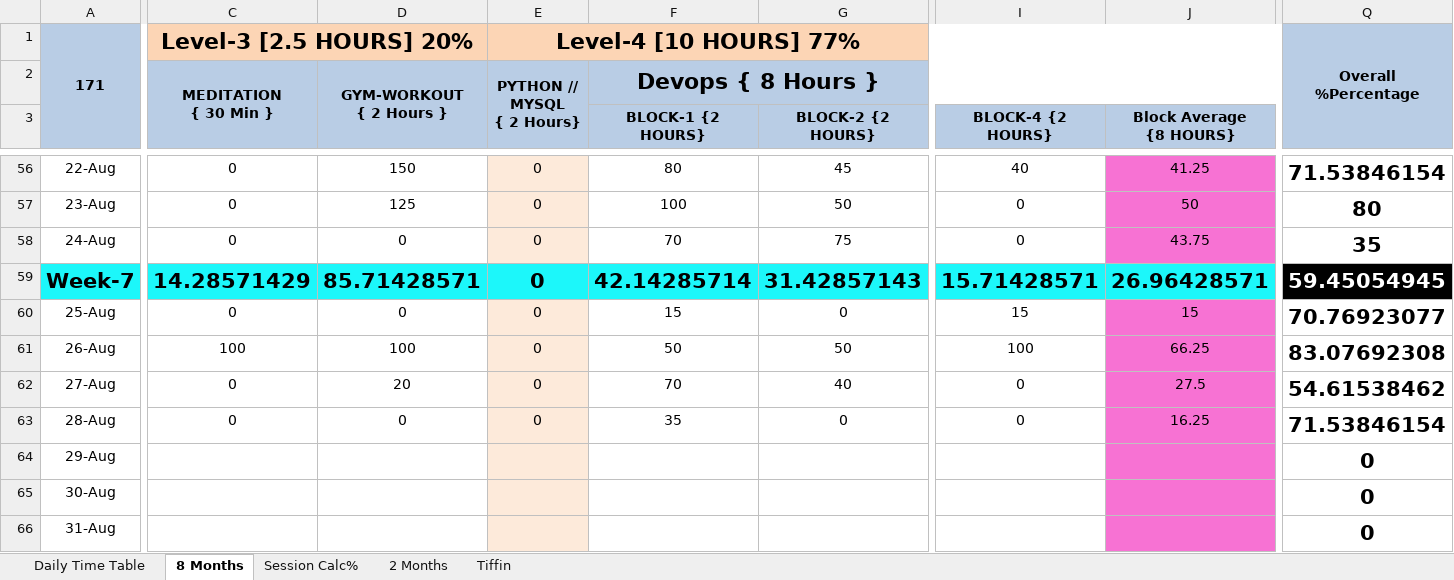
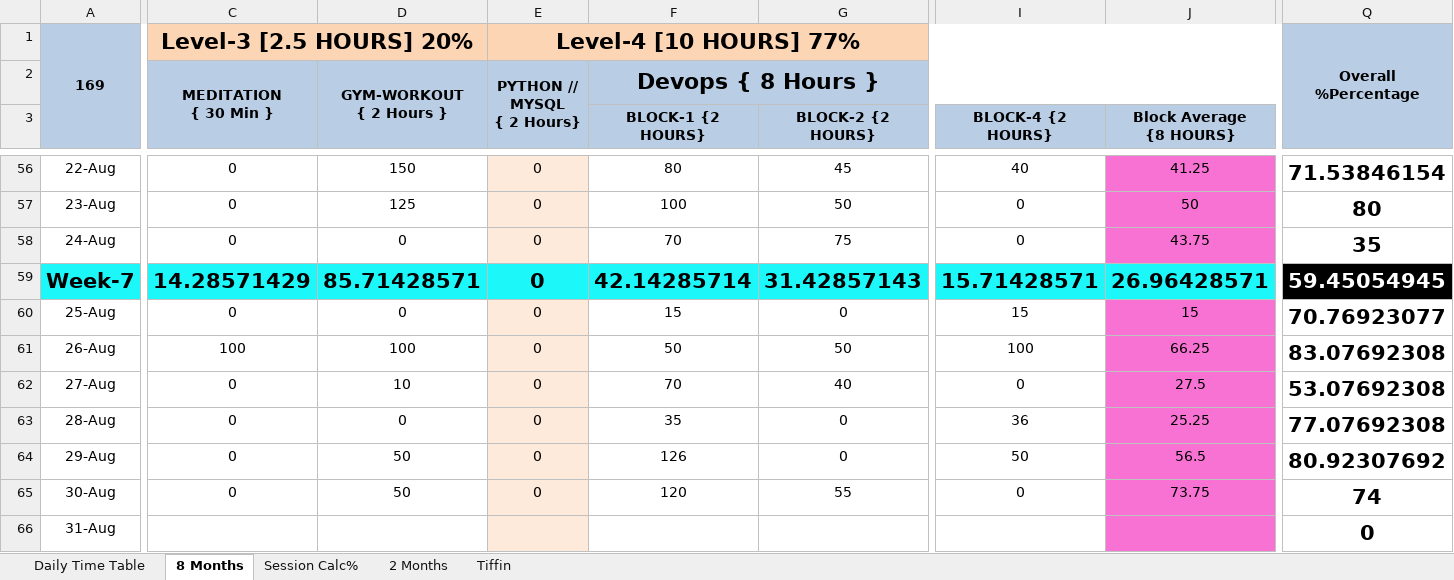
Before and after one commit to Susmitha789257/DevOps, an Excel workbook: Daily Time Sheet/Daily Time Sheet.xlsx, sheet 8 Months, drawn as a sheet; only a part is shown, gaps mark what is left out; values as stored, in another font and other column widths than the file's, no borders; conditional formats not drawn; the diff covers the shown part only; the diff names each change by its address in the sheet, - before the commit and + after, or states it on an @@ line.

```diff
--- a/Daily Time Sheet/Daily Time Sheet.xlsx (sheet 8 Months)
+++ b/Daily Time Sheet/Daily Time Sheet.xlsx (sheet 8 Months)
-A1: 171
+A1: 169
-D62: 20
+D62: 10
-Q62: 54.61538462
+Q62: 53.07692308
-I63: 0
+I63: 36
-J63: 16.25
+J63: 25.25
-Q63: 71.53846154
+Q63: 77.07692308
-C64:C65: (empty)
+C64:C65: 0
-D64:D65: (empty)
+D64:D65: 50
-E64:E65: (empty)
+E64:E65: 0
-F64: (empty)
+F64: 126
-G64: (empty)
+G64: 0
-I64: (empty)
+I64: 50
-J64: (empty)
+J64: 56.5
-Q64: 0
+Q64: 80.92307692
-F65: (empty)
+F65: 120
-G65: (empty)
+G65: 55
-I65: (empty)
+I65: 0
-J65: (empty)
+J65: 73.75
-Q65: 0
+Q65: 74
```
Also changed, not shown: 20 edited cells elsewhere in this sheet, 2 other files.
